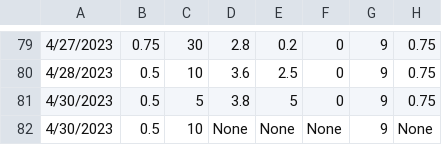
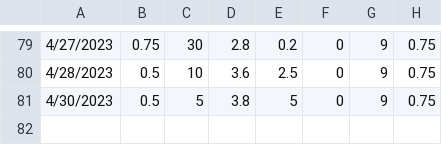
Before and after one commit to bmck039/Fish-Tank-Controller, a CSV file: data.csv, drawn as a sheet; only a part is shown, gaps mark what is left out.

Commit message:
""

```diff
--- a/data.csv
+++ b/data.csv
@@ -81,2 +81 @@
 4/30/2023,0.5,5,3.8,5,0,9,0.75
-4/30/2023,0.5,10,None,None,None,9,None,
```
